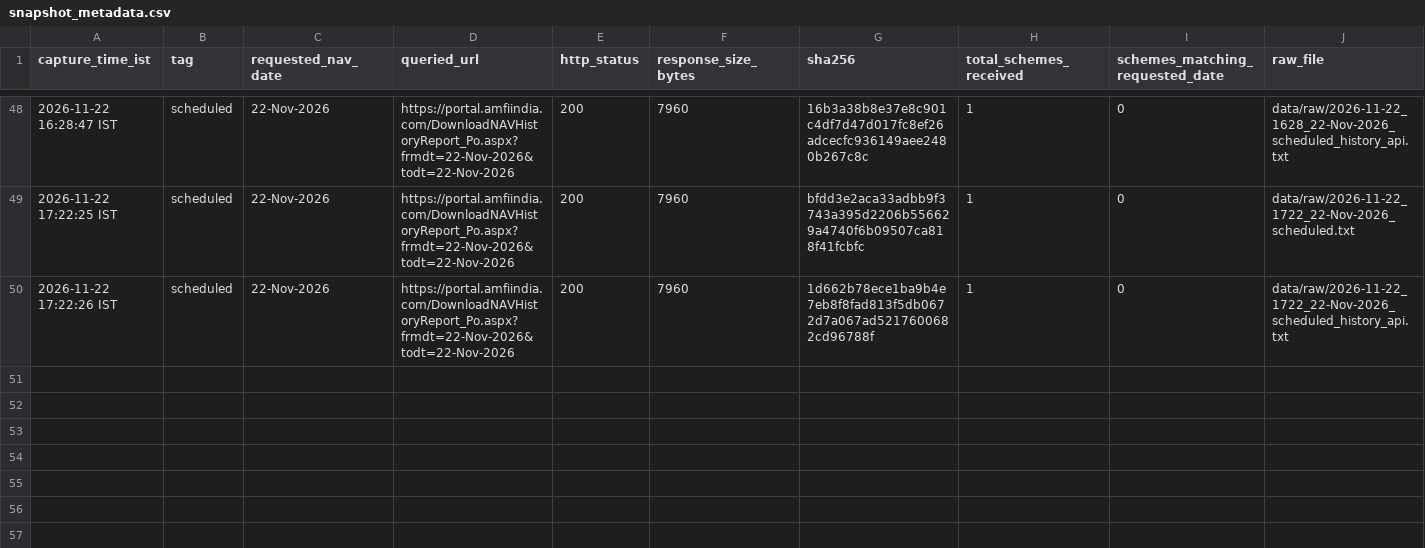
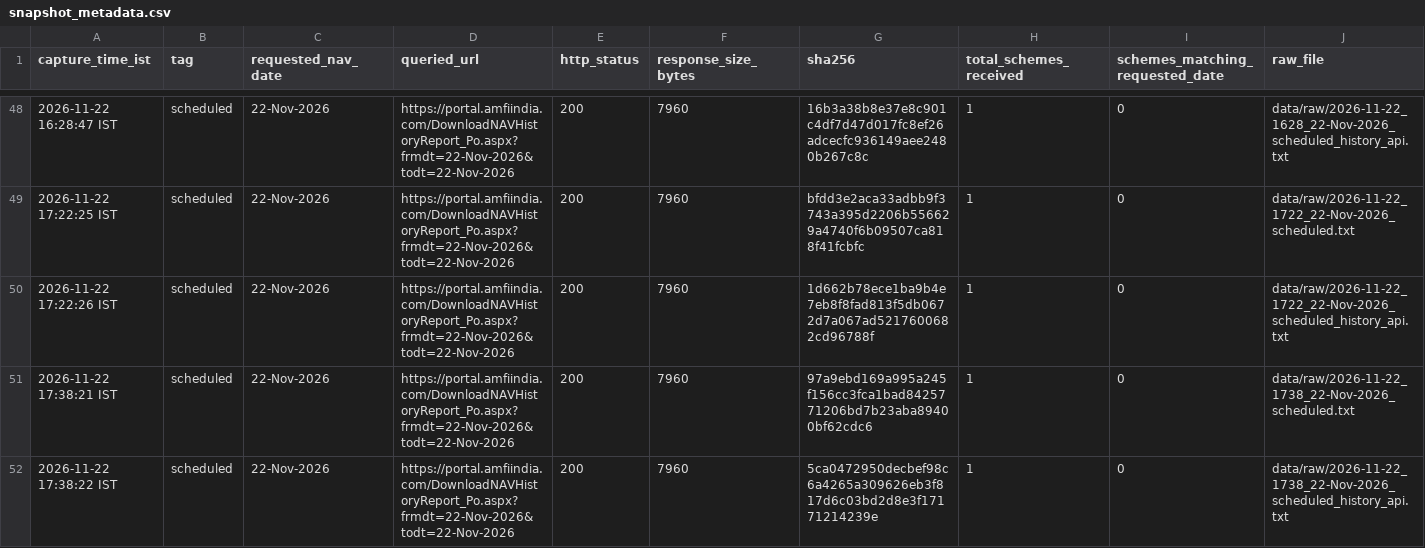
Before and after one commit to workchinmay/AMFI-NAV-MONITORING, a CSV file: data/snapshot_metadata.csv, drawn as a sheet; only a part is shown, gaps mark what is left out; rows hold the shown columns only; the diff names each change by its address in the sheet, - before the commit and + after, or states it on an @@ line.

```diff
--- a/data/snapshot_metadata.csv
+++ b/data/snapshot_metadata.csv
+row 51: 2026-11-22 17:38:21 IST | scheduled | 22-Nov-2026 | https://portal.amfiindia.com/DownloadNAVHistoryReport_Po.aspx?frmdt=22-Nov-2026&todt=22-Nov-2026 | 200 | 7960 | 97a9ebd169a995a245f156cc3fca1bad8425771206bd7b23aba89400bf62cdc6 | 1 | 0 | data/raw/2026-11-22_1738_22-Nov-2026_scheduled.txt
+row 52: 2026-11-22 17:38:22 IST | scheduled | 22-Nov-2026 | https://portal.amfiindia.com/DownloadNAVHistoryReport_Po.aspx?frmdt=22-Nov-2026&todt=22-Nov-2026 | 200 | 7960 | 5ca0472950decbef98c6a4265a309626eb3f817d6c03bd2d8e3f17171214239e | 1 | 0 | data/raw/2026-11-22_1738_22-Nov-2026_scheduled_history_api.txt
```
Also changed, not shown: 4 other files.
